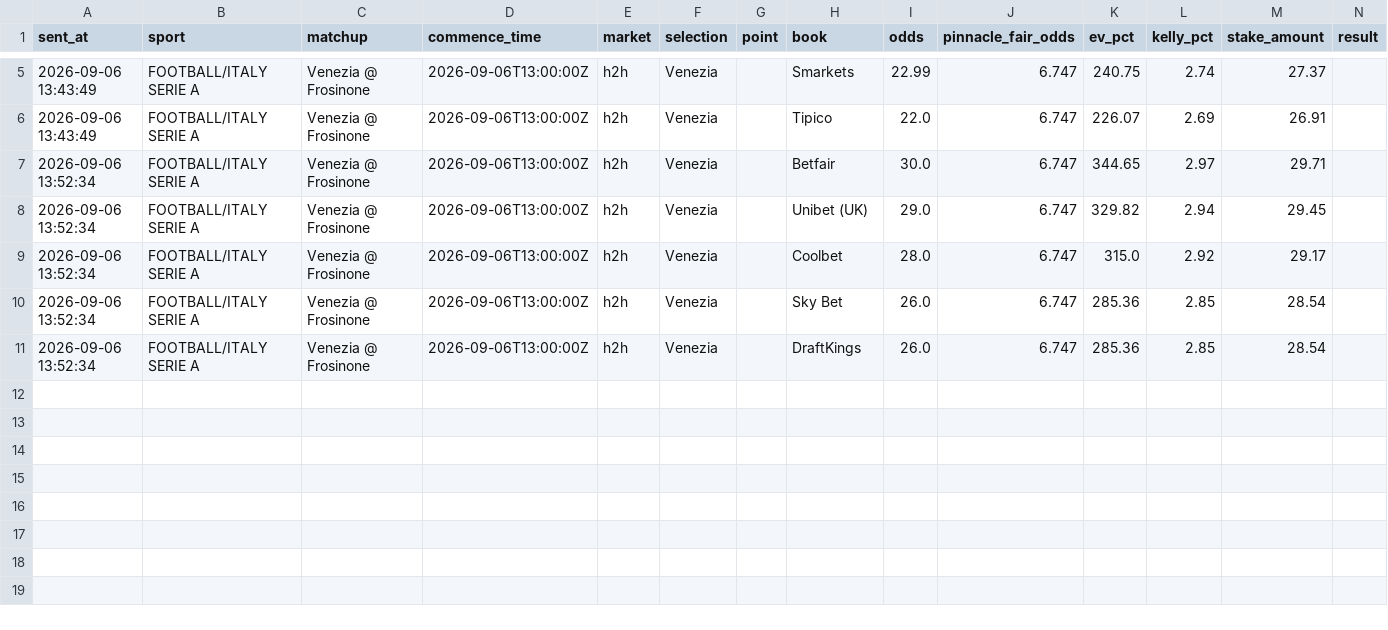
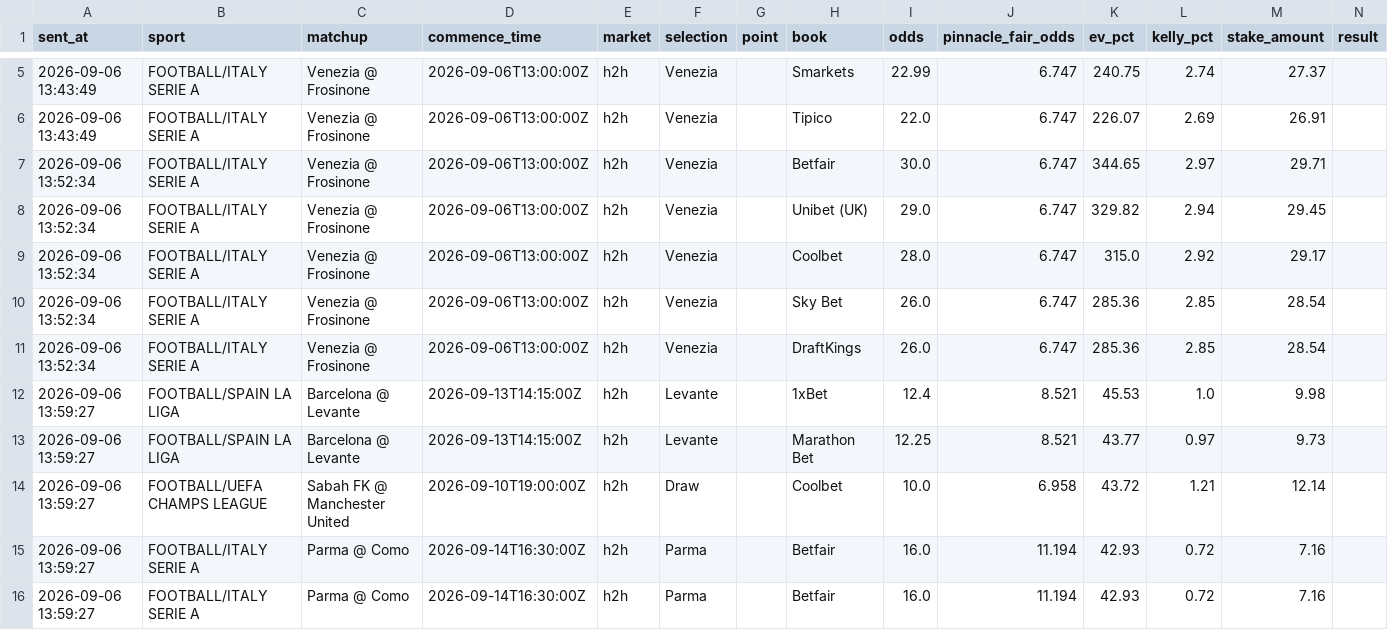
Before and after one commit to gandoorj-create/trading-bottt, a CSV file: sports/sports_bets.csv, drawn as a sheet; only a part is shown, gaps mark what is left out; rows hold the shown columns only; the diff names each change by its address in the sheet, - before the commit and + after, or states it on an @@ line.

```diff
--- a/sports/sports_bets.csv
+++ b/sports/sports_bets.csv
+row 12: 2026-09-06 13:59:27 | FOOTBALL/SPAIN LA LIGA | Barcelona @ Levante | 2026-09-13T14:15:00Z | h2h | Levante |  | 1xBet | 12.4 | 8.521 | 45.53 | 1.0 | 9.98
+row 13: 2026-09-06 13:59:27 | FOOTBALL/SPAIN LA LIGA | Barcelona @ Levante | 2026-09-13T14:15:00Z | h2h | Levante |  | Marathon Bet | 12.25 | 8.521 | 43.77 | 0.97 | 9.73
+row 14: 2026-09-06 13:59:27 | FOOTBALL/UEFA CHAMPS LEAGUE | Sabah FK @ Manchester United | 2026-09-10T19:00:00Z | h2h | Draw |  | Coolbet | 10.0 | 6.958 | 43.72 | 1.21 | 12.14
+row 15: 2026-09-06 13:59:27 | FOOTBALL/ITALY SERIE A | Parma @ Como | 2026-09-14T16:30:00Z | h2h | Parma |  | Betfair | 16.0 | 11.194 | 42.93 | 0.72 | 7.16
+row 16: 2026-09-06 13:59:27 | FOOTBALL/ITALY SERIE A | Parma @ Como | 2026-09-14T16:30:00Z | h2h | Parma |  | Betfair | 16.0 | 11.194 | 42.93 | 0.72 | 7.16
```
Also changed, not shown: 1 other file.
